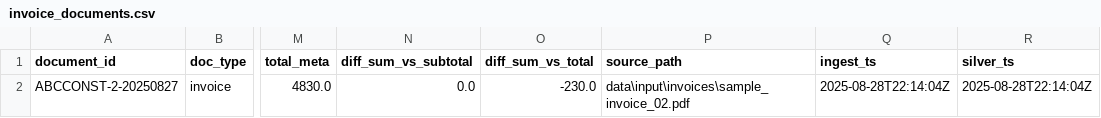
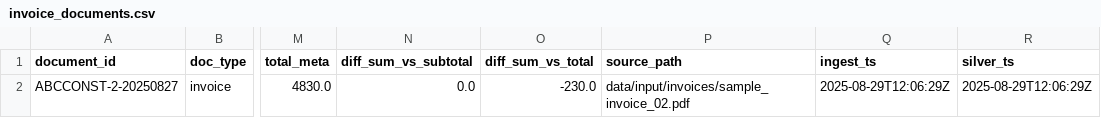
Before and after one commit to ricmotta/pdf_etl, a CSV file: data/output/silver/invoices/sample_invoice_02/invoice_documents.csv, drawn as a sheet; only a part is shown, gaps mark what is left out; the diff names each change by its address in the sheet, - before the commit and + after, or states it on an @@ line.

```diff
--- a/data/output/silver/invoices/sample_invoice_02/invoice_documents.csv
+++ b/data/output/silver/invoices/sample_invoice_02/invoice_documents.csv
-P2 (source_path): data\input\invoices\sample_invoice_02.pdf
+P2 (source_path): data/input/invoices/sample_invoice_02.pdf
-Q2 (ingest_ts): 2025-08-28T22:14:04Z
+Q2 (ingest_ts): 2025-08-29T12:06:29Z
-R2 (silver_ts): 2025-08-28T22:14:04Z
+R2 (silver_ts): 2025-08-29T12:06:29Z
```
Also changed, not shown: data/output/silver/invoices/invoice_documents.csv, data/output/silver/invoices/sample_invoice_01/invoice_documents.csv, 38 other files.
